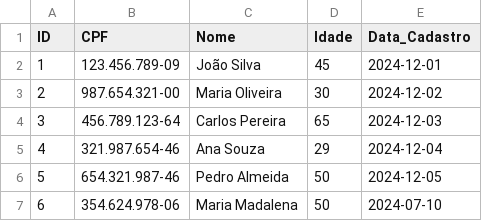
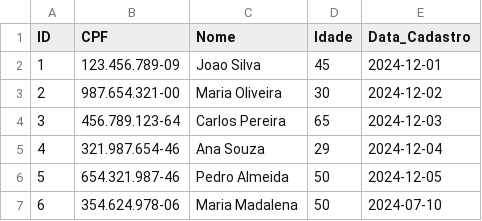
Before and after one commit to livia-rosario/Estrutura-de-Dados, a CSV file: bd_paciente.csv, drawn as a sheet.

```diff
--- a/bd_paciente.csv
+++ b/bd_paciente.csv
@@ -1,3 +1,3 @@
 ID,CPF,Nome,Idade,Data_Cadastro
-1,123.456.789-09,João Silva,45,2024-12-01
+1,123.456.789-09,Joao Silva,45,2024-12-01
 2,987.654.321-00,Maria Oliveira,30,2024-12-02
```
Also changed, not shown: 5 other files.
